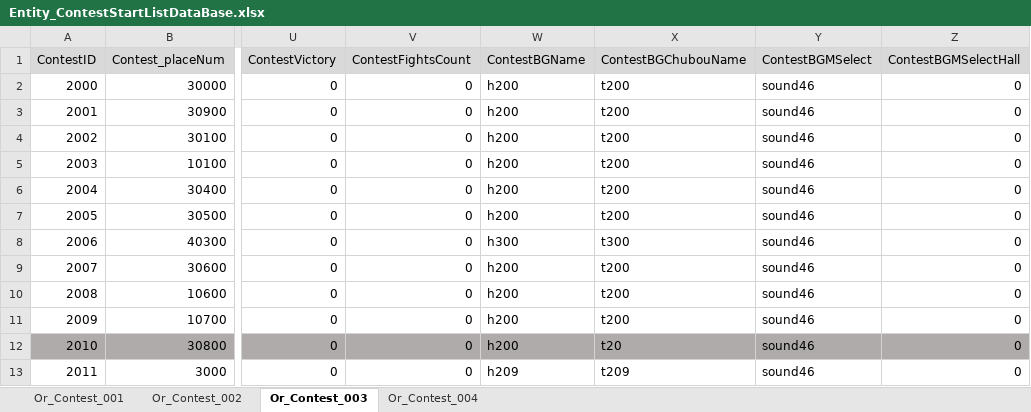
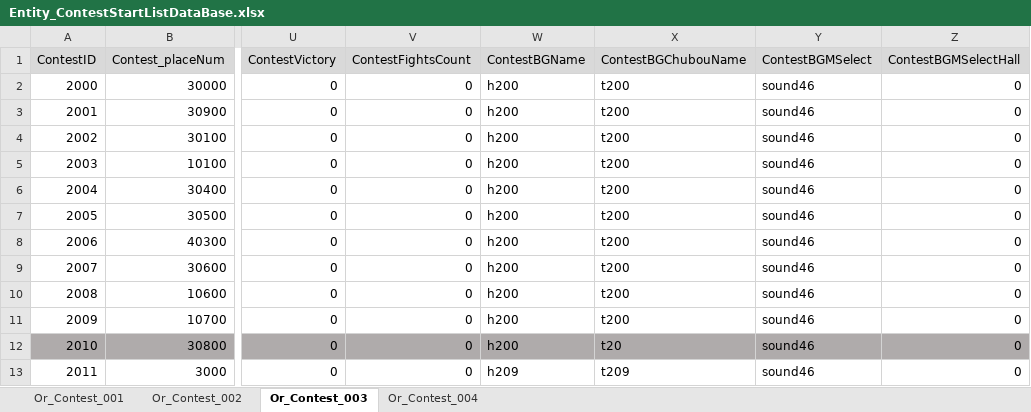
Before and after one commit to matoarita/Okashi_Atlier2, an Excel workbook: Assets/Resources/Excel/Entity_ContestStartListDataBase.xlsx, sheet Or_Contest_003, drawn as a sheet; only a part is shown, gaps mark what is left out; values as stored, in another font and other column widths than the file's, no borders; the diff names each change by its address in the sheet, - before the commit and + after, or states it on an @@ line.

```diff
--- a/Assets/Resources/Excel/Entity_ContestStartListDataBase.xlsx (sheet Or_Contest_003)
+++ b/Assets/Resources/Excel/Entity_ContestStartListDataBase.xlsx (sheet Or_Contest_003)
-W8 (ContestBGName): h300
+W8 (ContestBGName): h200
-X8 (ContestBGChubouName): t300
+X8 (ContestBGChubouName): t200
```
Also changed, not shown: Assets/Resources/Excel/Entity_ItemDataBase.xlsx, Assets/Resources/Excel/Entity_shopItemDataBase.xlsx, 30 other files.
